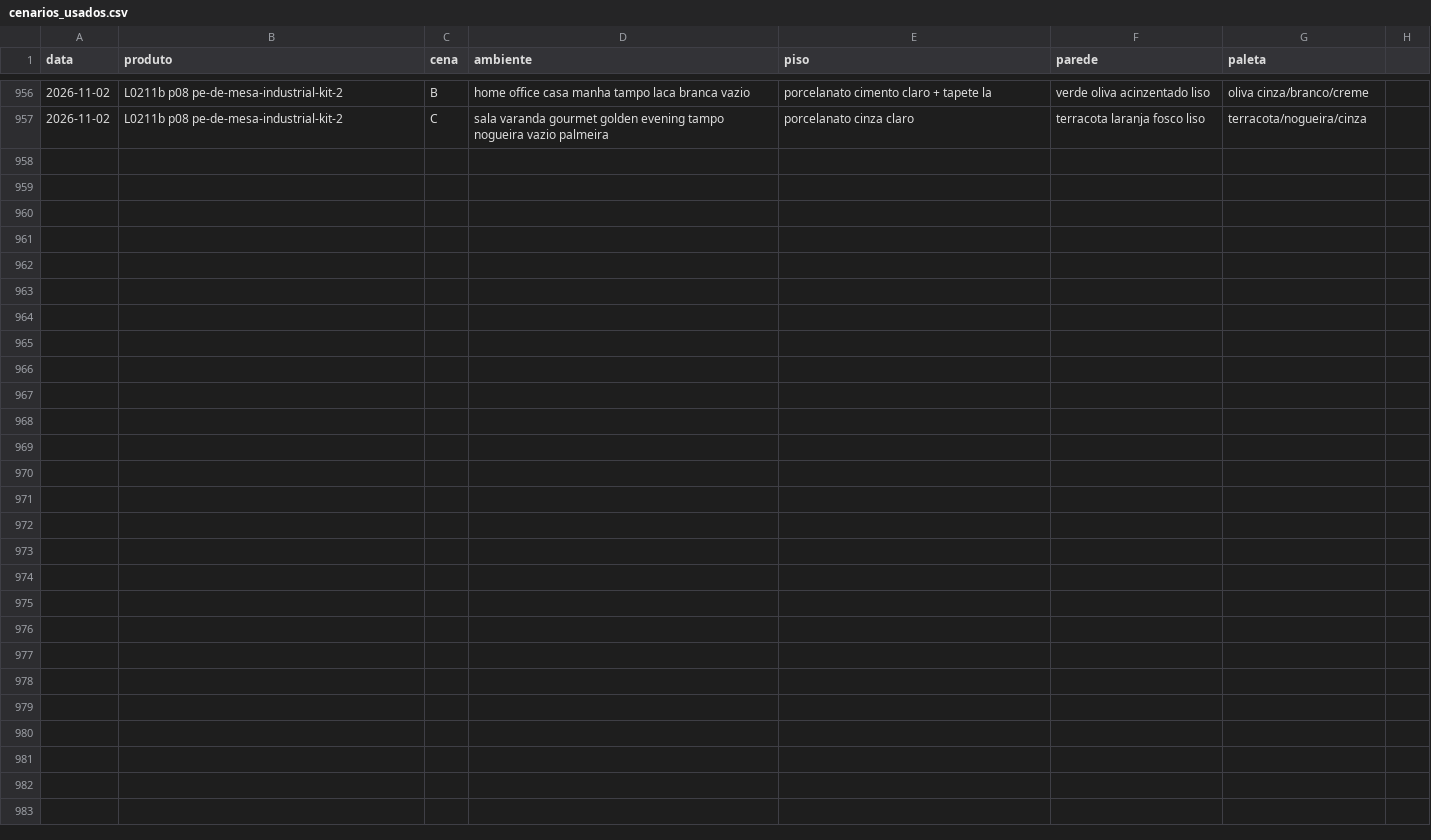
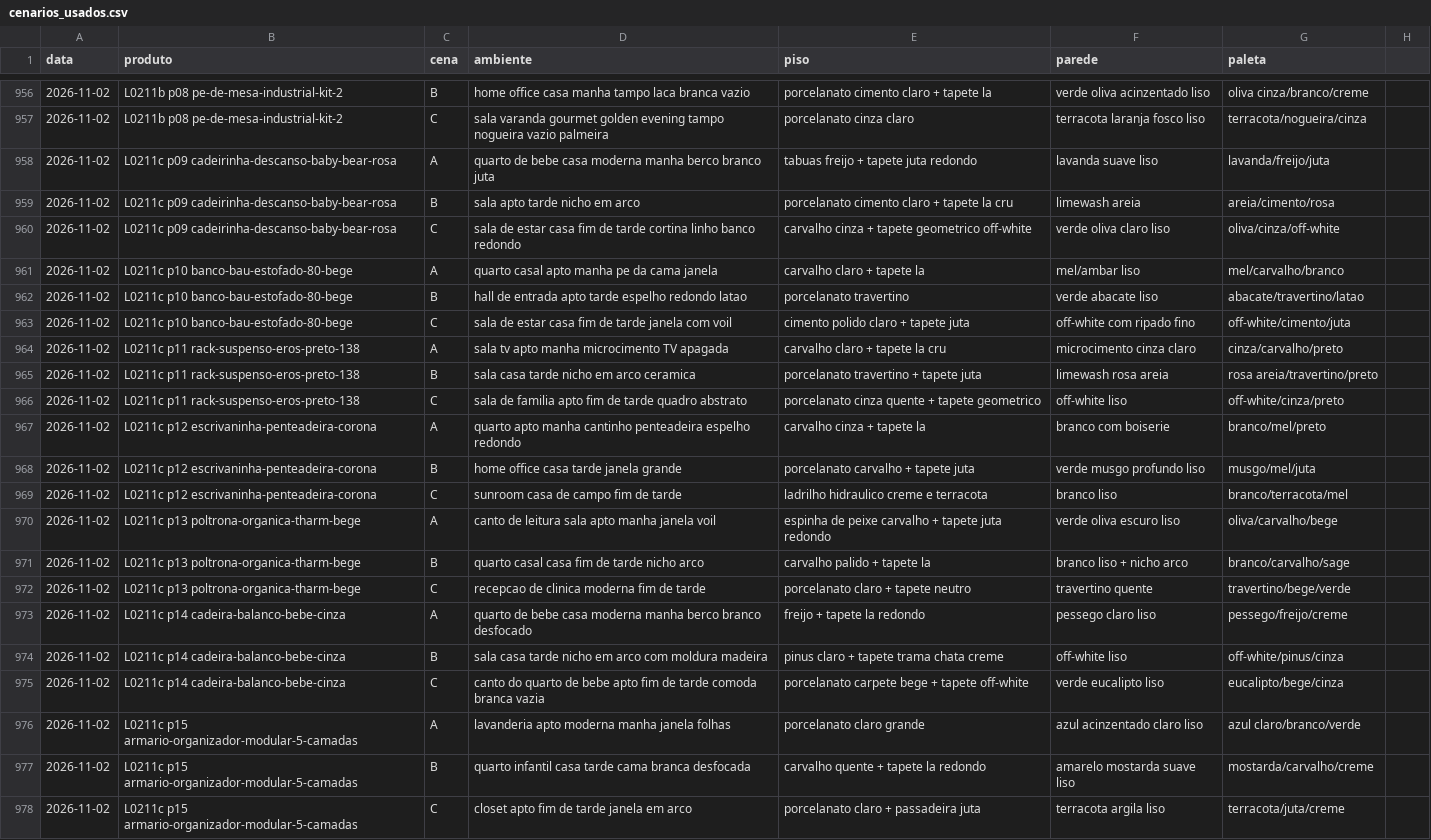
Before and after one commit to paolaspeed6/Fabrica-ugc, a CSV file: agentes/aprendizado/cenarios_usados.csv, drawn as a sheet; only a part is shown, gaps mark what is left out; the diff names each change by its address in the sheet, - before the commit and + after, or states it on an @@ line.

```diff
--- a/agentes/aprendizado/cenarios_usados.csv
+++ b/agentes/aprendizado/cenarios_usados.csv
+row 958: 2026-11-02 | L0211c p09 cadeirinha-descanso-baby-bear-rosa | A | quarto de bebe casa moderna manha berco branco juta | tabuas freijo + tapete juta redondo | lavanda suave liso | lavanda/freijo/juta
+row 959: 2026-11-02 | L0211c p09 cadeirinha-descanso-baby-bear-rosa | B | sala apto tarde nicho em arco | porcelanato cimento claro + tapete la cru | limewash areia | areia/cimento/rosa
+row 960: 2026-11-02 | L0211c p09 cadeirinha-descanso-baby-bear-rosa | C | sala de estar casa fim de tarde cortina linho banco redondo | carvalho cinza + tapete geometrico off-white | verde oliva claro liso | oliva/cinza/off-white
+row 961: 2026-11-02 | L0211c p10 banco-bau-estofado-80-bege | A | quarto casal apto manha pe da cama janela | carvalho claro + tapete la | mel/ambar liso | mel/carvalho/branco
+row 962: 2026-11-02 | L0211c p10 banco-bau-estofado-80-bege | B | hall de entrada apto tarde espelho redondo latao | porcelanato travertino | verde abacate liso | abacate/travertino/latao
+row 963: 2026-11-02 | L0211c p10 banco-bau-estofado-80-bege | C | sala de estar casa fim de tarde janela com voil | cimento polido claro + tapete juta | off-white com ripado fino | off-white/cimento/juta
+row 964: 2026-11-02 | L0211c p11 rack-suspenso-eros-preto-138 | A | sala tv apto manha microcimento TV apagada | carvalho claro + tapete la cru | microcimento cinza claro | cinza/carvalho/preto
+row 965: 2026-11-02 | L0211c p11 rack-suspenso-eros-preto-138 | B | sala casa tarde nicho em arco ceramica | porcelanato travertino + tapete juta | limewash rosa areia | rosa areia/travertino/preto
+row 966: 2026-11-02 | L0211c p11 rack-suspenso-eros-preto-138 | C | sala de familia apto fim de tarde quadro abstrato | porcelanato cinza quente + tapete geometrico | off-white liso | off-white/cinza/preto
+row 967: 2026-11-02 | L0211c p12 escrivaninha-penteadeira-corona | A | quarto apto manha cantinho penteadeira espelho redondo | carvalho cinza + tapete la | branco com boiserie | branco/mel/preto
+row 968: 2026-11-02 | L0211c p12 escrivaninha-penteadeira-corona | B | home office casa tarde janela grande | porcelanato carvalho + tapete juta | verde musgo profundo liso | musgo/mel/juta
+row 969: 2026-11-02 | L0211c p12 escrivaninha-penteadeira-corona | C | sunroom casa de campo fim de tarde | ladrilho hidraulico creme e terracota | branco liso | branco/terracota/mel
+row 970: 2026-11-02 | L0211c p13 poltrona-organica-tharm-bege | A | canto de leitura sala apto manha janela voil | espinha de peixe carvalho + tapete juta redondo | verde oliva escuro liso | oliva/carvalho/bege
+row 971: 2026-11-02 | L0211c p13 poltrona-organica-tharm-bege | B | quarto casal casa fim de tarde nicho arco | carvalho palido + tapete la | branco liso + nicho arco | branco/carvalho/sage
+row 972: 2026-11-02 | L0211c p13 poltrona-organica-tharm-bege | C | recepcao de clinica moderna fim de tarde | porcelanato claro + tapete neutro | travertino quente | travertino/bege/verde
+row 973: 2026-11-02 | L0211c p14 cadeira-balanco-bebe-cinza | A | quarto de bebe casa moderna manha berco branco desfocado | freijo + tapete la redondo | pessego claro liso | pessego/freijo/creme
+row 974: 2026-11-02 | L0211c p14 cadeira-balanco-bebe-cinza | B | sala casa tarde nicho em arco com moldura madeira | pinus claro + tapete trama chata creme | off-white liso | off-white/pinus/cinza
+row 975: 2026-11-02 | L0211c p14 cadeira-balanco-bebe-cinza | C | canto do quarto de bebe apto fim de tarde comoda branca vazia | porcelanato carpete bege + tapete off-white | verde eucalipto liso | eucalipto/bege/cinza
+row 976: 2026-11-02 | L0211c p15 armario-organizador-modular-5-camadas | A | lavanderia apto moderna manha janela folhas | porcelanato claro grande | azul acinzentado claro liso | azul claro/branco/verde
+row 977: 2026-11-02 | L0211c p15 armario-organizador-modular-5-camadas | B | quarto infantil casa tarde cama branca desfocada | carvalho quente + tapete la redondo | amarelo mostarda suave liso | mostarda/carvalho/creme
+row 978: 2026-11-02 | L0211c p15 armario-organizador-modular-5-camadas | C | closet apto fim de tarde janela em arco | porcelanato claro + passadeira juta | terracota argila liso | terracota/juta/creme
```
